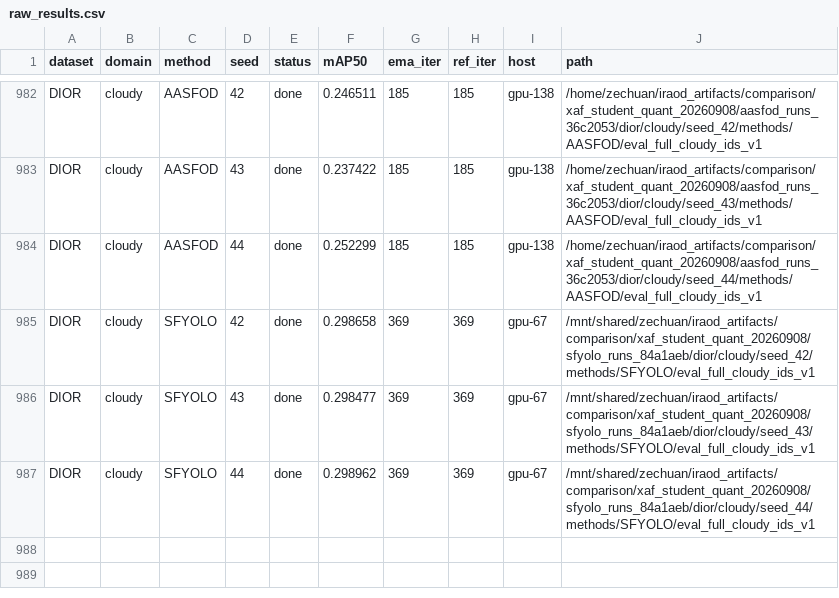
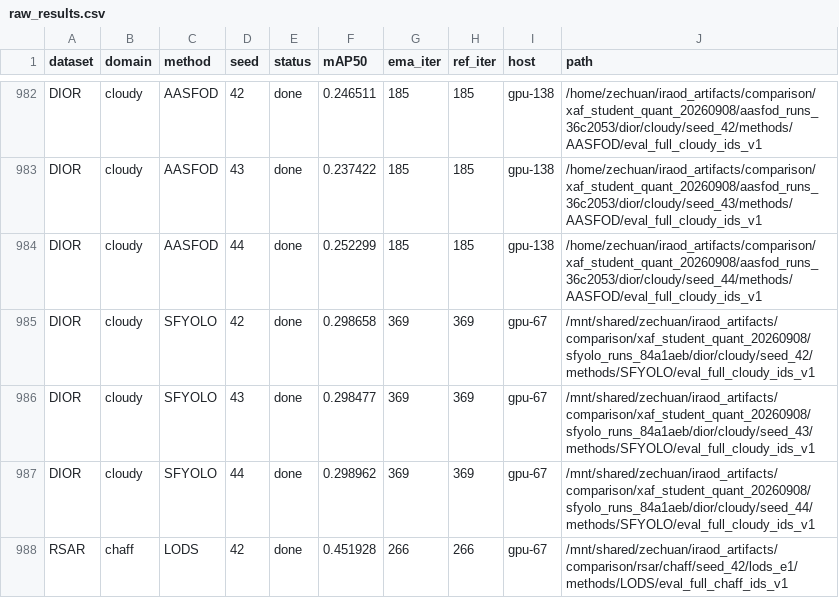
Before and after one commit to Jordan-Liao/IRAOD-New, a CSV file: results/paper_comparison/raw_results.csv, drawn as a sheet; only a part is shown, gaps mark what is left out.

```diff
--- a/results/paper_comparison/raw_results.csv
+++ b/results/paper_comparison/raw_results.csv
@@ -987 +987,2 @@ DIOR,cloudy,SFYOLO,43,done,0.298477,369,369,gpu-67,/mnt/shared/zechuan/iraod_art
 DIOR,cloudy,SFYOLO,44,done,0.298962,369,369,gpu-67,/mnt/shared/zechuan/iraod_artifacts/comparison/xaf_student_quant_20260908/sfyolo_runs_84a1aeb/dior/cloudy/seed_44/methods/SFYOLO/eval_full_cloudy_ids_v1
+RSAR,chaff,LODS,42,done,0.451928,266,266,gpu-67,/mnt/shared/zechuan/iraod_artifacts/comparison/rsar/chaff/seed_42/lods_e1/methods/LODS/eval_full_chaff_ids_v1
```
Also changed, not shown: 1 other file.
